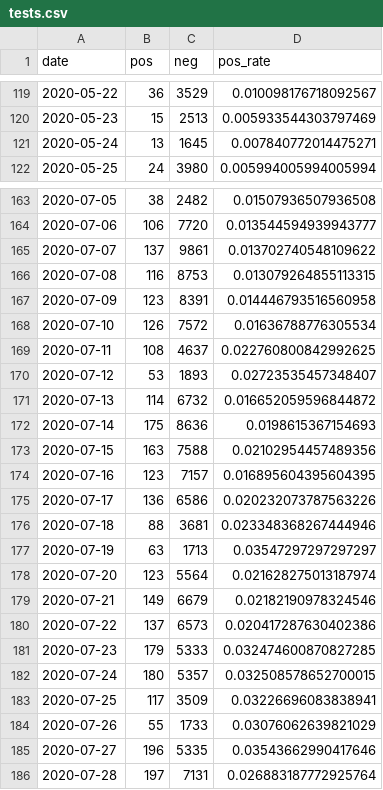
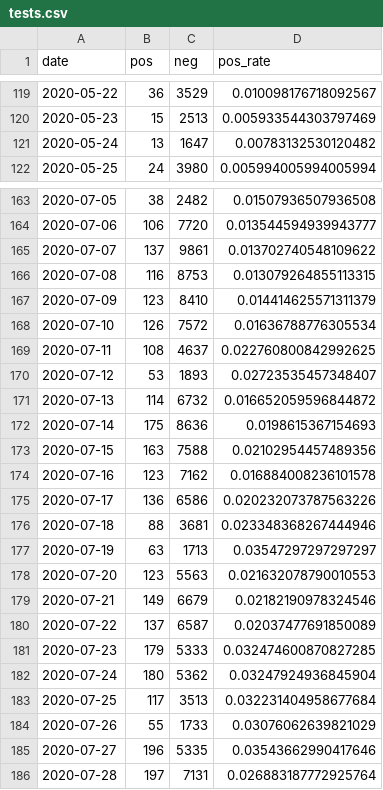
Before and after one commit to daenuprobst/covid-data-analysis, a CSV file: tests.csv, drawn as a sheet; only a part is shown, gaps mark what is left out; the diff covers the shown part only.

```diff
--- a/tests.csv
+++ b/tests.csv
@@ -120,3 +120,3 @@ date,pos,neg,pos_rate
 2020-05-23,15,2513,0.005933544303797469
-2020-05-24,13,1645,0.007840772014475271
+2020-05-24,13,1647,0.00783132530120482
 2020-05-25,24,3980,0.005994005994005994
@@ -166,3 +166,3 @@ date,pos,neg,pos_rate
 2020-07-08,116,8753,0.013079264855113315
-2020-07-09,123,8391,0.014446793516560958
+2020-07-09,123,8410,0.014414625571311379
 2020-07-10,126,7572,0.01636788776305534
@@ -173,3 +173,3 @@ date,pos,neg,pos_rate
 2020-07-15,163,7588,0.02102954457489356
-2020-07-16,123,7157,0.016895604395604395
+2020-07-16,123,7162,0.016884008236101578
 2020-07-17,136,6586,0.020232073787563226
@@ -177,8 +177,8 @@ date,pos,neg,pos_rate
 2020-07-19,63,1713,0.03547297297297297
-2020-07-20,123,5564,0.021628275013187974
+2020-07-20,123,5563,0.021632078790010553
 2020-07-21,149,6679,0.02182190978324546
-2020-07-22,137,6573,0.020417287630402386
+2020-07-22,137,6587,0.02037477691850089
 2020-07-23,179,5333,0.032474600870827285
-2020-07-24,180,5357,0.032508578652700015
-2020-07-25,117,3509,0.03226696083838941
+2020-07-24,180,5362,0.03247924936845904
+2020-07-25,117,3513,0.032231404958677684
 2020-07-26,55,1733,0.03076062639821029
```
Also changed, not shown: 3 added rows and 29 edited cells elsewhere in this file, 1 other file.
